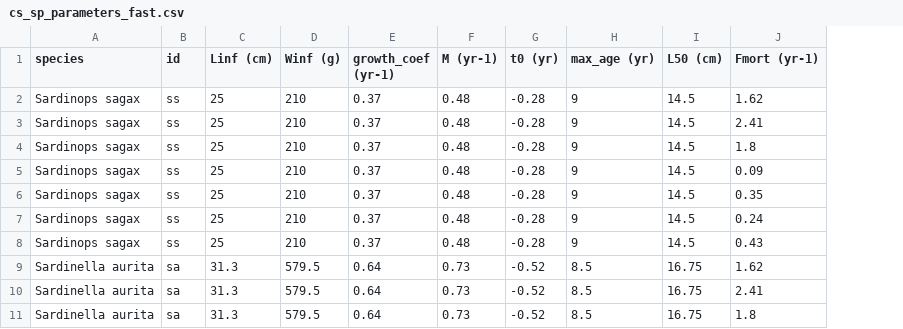
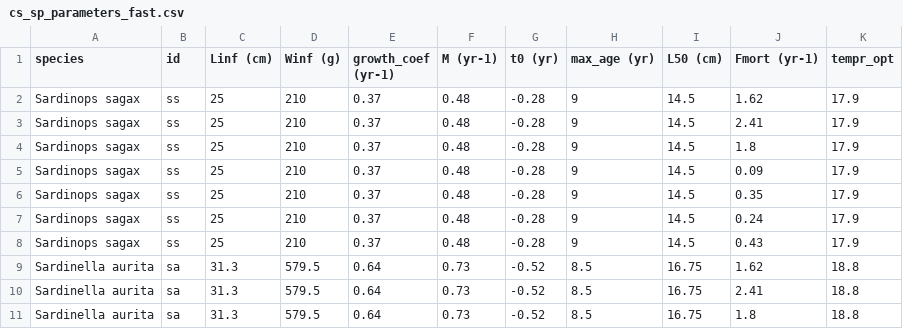
Before and after one commit to rtakyi/fish-size-climate-sensitivity, a CSV file: Parameters/cs_sp_parameters_fast.csv, drawn as a sheet; only a part is shown; the diff names each change by its address in the sheet, - before the commit and + after, or states it on an @@ line.

```diff
--- a/Parameters/cs_sp_parameters_fast.csv
+++ b/Parameters/cs_sp_parameters_fast.csv
+column K (tempr_opt), rows 2-11: 17.9 | 17.9 | 17.9 | 17.9 | 17.9 | 17.9 | 17.9 | 18.8 | 18.8 | 18.8
```
Also changed, not shown: Parameters/cs_sp_parameters_slow.csv, 5 other files.
